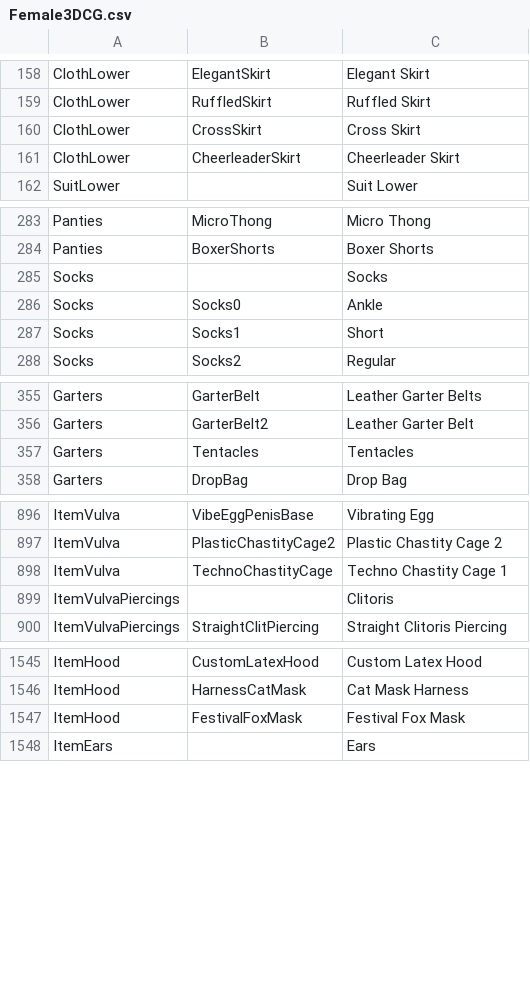
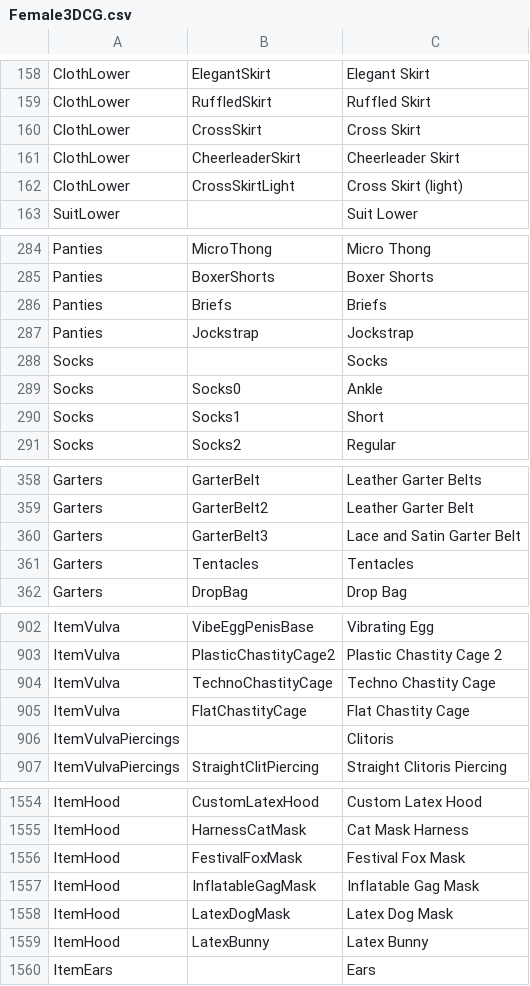
Before and after one commit to Dutchie322/bclub-tools, a CSV file: src/assets/Female3DCG.csv, drawn as a sheet; only a part is shown, gaps mark what is left out; the diff covers the shown part only.

```diff
--- a/src/assets/Female3DCG.csv
+++ b/src/assets/Female3DCG.csv
@@ -161,2 +161,3 @@ ClothLower,CrossSkirt,Cross Skirt
 ClothLower,CheerleaderSkirt,Cheerleader Skirt
+ClothLower,CrossSkirtLight,Cross Skirt (light)
 SuitLower,,Suit Lower
@@ -284,2 +285,4 @@ Panties,MicroThong,Micro Thong
 Panties,BoxerShorts,Boxer Shorts
+Panties,Briefs,Briefs
+Panties,Jockstrap,Jockstrap
 Socks,,Socks
@@ -356,2 +359,3 @@ Garters,GarterBelt,Leather Garter Belts
 Garters,GarterBelt2,Leather Garter Belt
+Garters,GarterBelt3,Lace and Satin Garter Belt
 Garters,Tentacles,Tentacles
@@ -897,3 +903,4 @@ ItemVulva,VibeEggPenisBase,Vibrating Egg
 ItemVulva,PlasticChastityCage2,Plastic Chastity Cage 2
-ItemVulva,TechnoChastityCage,Techno Chastity Cage 1
+ItemVulva,TechnoChastityCage,Techno Chastity Cage
+ItemVulva,FlatChastityCage,Flat Chastity Cage
 ItemVulvaPiercings,,Clitoris
@@ -1547,2 +1556,5 @@ ItemHood,HarnessCatMask,Cat Mask Harness
 ItemHood,FestivalFoxMask,Festival Fox Mask
+ItemHood,InflatableGagMask,Inflatable Gag Mask
+ItemHood,LatexDogMask,Latex Dog Mask
+ItemHood,LatexBunny,Latex Bunny
 ItemEars,,Ears
```
Also changed, not shown: 4 added rows elsewhere in this file, 8 other files.
